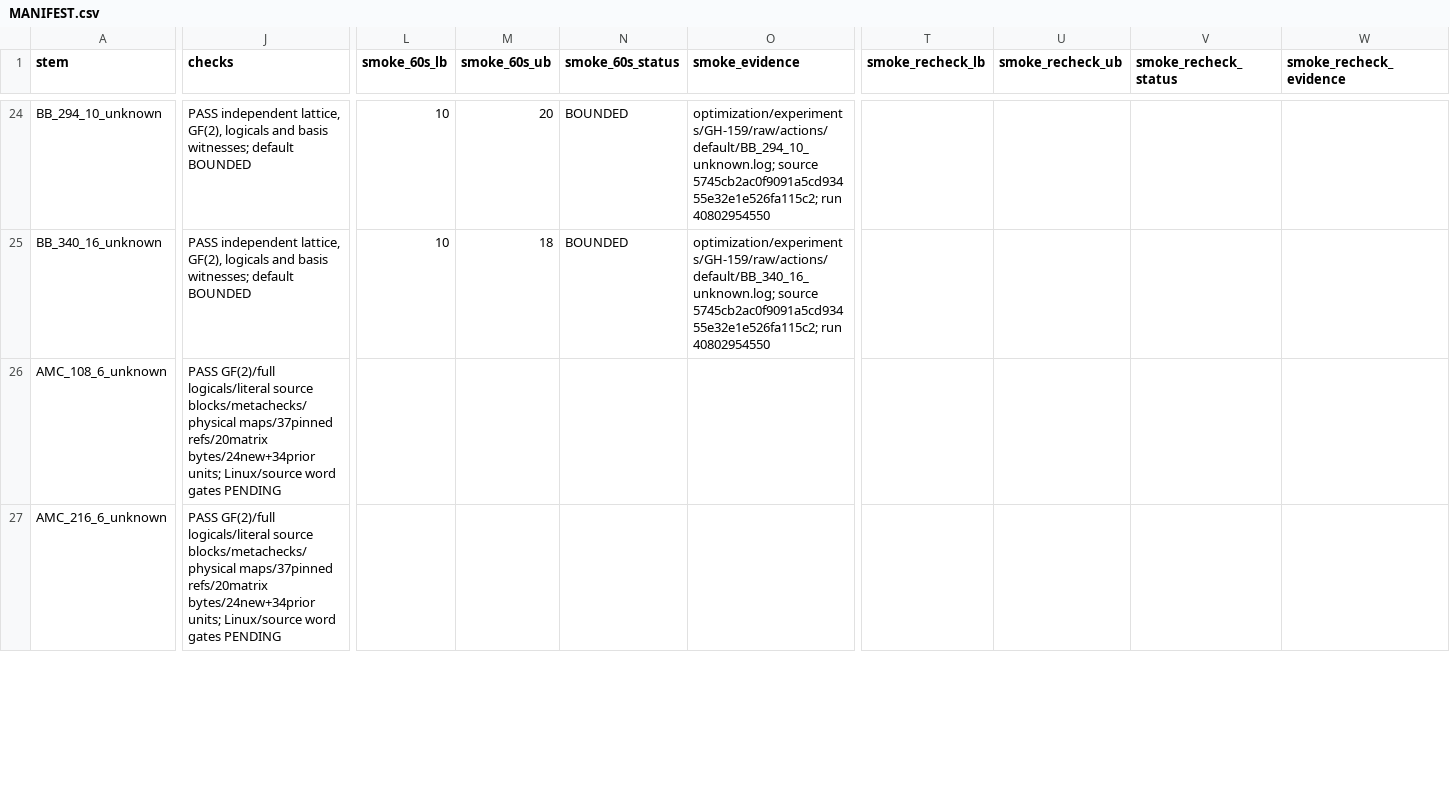
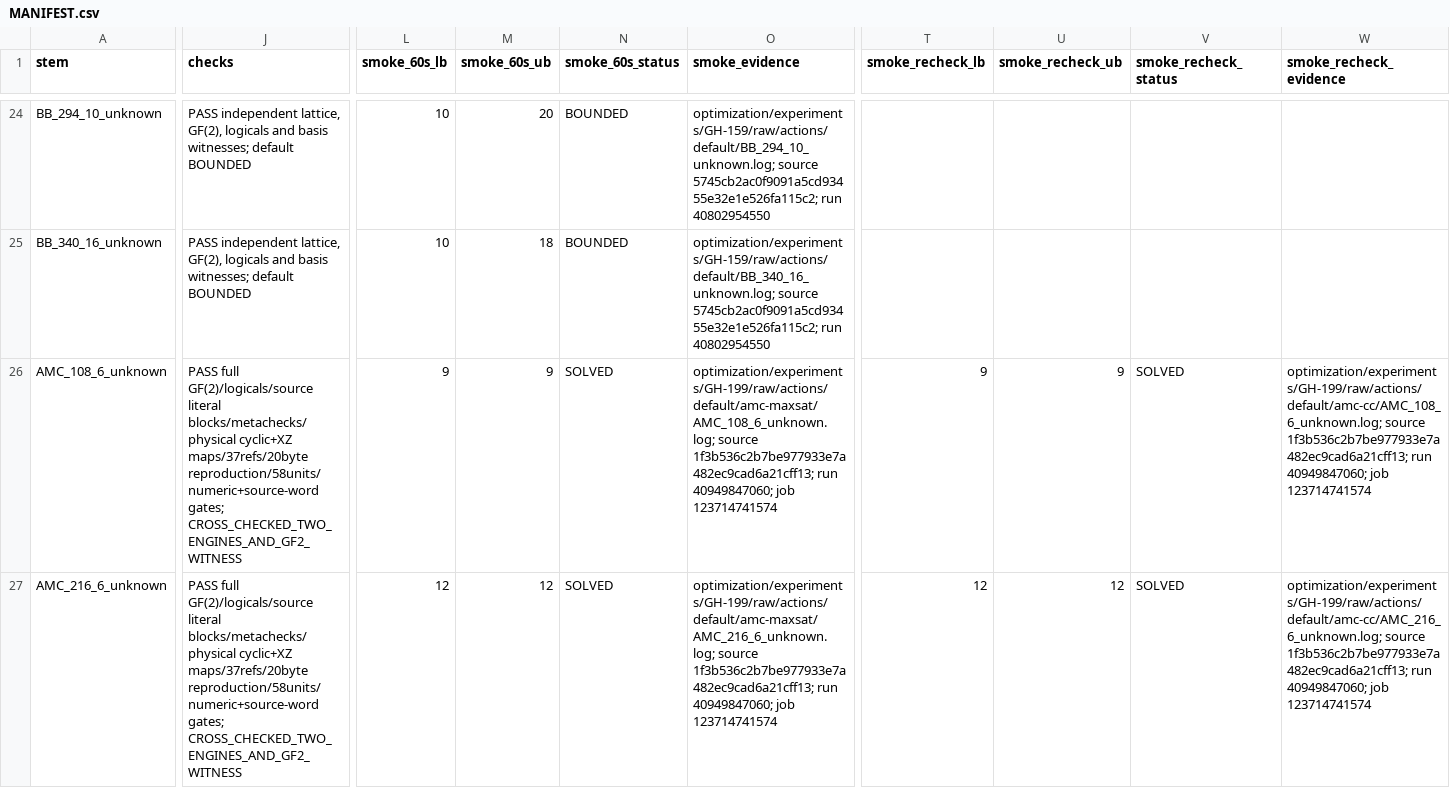
Before and after one commit to guluchen/DistQLDPC, a CSV file: data/matrices/untiered/MANIFEST.csv, drawn as a sheet; only a part is shown, gaps mark what is left out; the diff covers the shown part only; the diff names each change by its address in the sheet, - before the commit and + after, or states it on an @@ line.

Commit message:
Retain five independent AMC exact-distance cross-checks

```diff
--- a/data/matrices/untiered/MANIFEST.csv
+++ b/data/matrices/untiered/MANIFEST.csv
-J26:J27 (checks): PASS GF(2)/full logicals/literal source blocks/metachecks/physical maps/37pinned refs/20matrix bytes/24new+34prior units; Linux/source word gates PENDING
+J26:J27 (checks): PASS full GF(2)/logicals/source literal blocks/metachecks/physical cyclic+XZ maps/37refs/20byte reproduction/58units/numeric+source-word gates; CROSS_CHECKED_TWO_ENGINES_AND_GF2_WITNESS
-L26 (smoke_60s_lb): (empty)
+L26 (smoke_60s_lb): 9
-M26 (smoke_60s_ub): (empty)
+M26 (smoke_60s_ub): 9
-N26:N27 (smoke_60s_status): (empty)
+N26:N27 (smoke_60s_status): SOLVED
-O26 (smoke_evidence): (empty)
+O26 (smoke_evidence): optimization/experiments/GH-199/raw/actions/default/amc-maxsat/AMC_108_6_unknown.log; source 1f3b536c2b7be977933e7a482ec9cad6a21cff13; run 40949847060; job 123714741574
-T26 (smoke_recheck_lb): (empty)
+T26 (smoke_recheck_lb): 9
-U26 (smoke_recheck_ub): (empty)
+U26 (smoke_recheck_ub): 9
-V26:V27 (smoke_recheck_status): (empty)
+V26:V27 (smoke_recheck_status): SOLVED
-W26 (smoke_recheck_evidence): (empty)
+W26 (smoke_recheck_evidence): optimization/experiments/GH-199/raw/actions/default/amc-cc/AMC_108_6_unknown.log; source 1f3b536c2b7be977933e7a482ec9cad6a21cff13; run 40949847060; job 123714741574
-L27 (smoke_60s_lb): (empty)
+L27 (smoke_60s_lb): 12
-M27 (smoke_60s_ub): (empty)
+M27 (smoke_60s_ub): 12
-O27 (smoke_evidence): (empty)
+O27 (smoke_evidence): optimization/experiments/GH-199/raw/actions/default/amc-maxsat/AMC_216_6_unknown.log; source 1f3b536c2b7be977933e7a482ec9cad6a21cff13; run 40949847060; job 123714741574
-T27 (smoke_recheck_lb): (empty)
+T27 (smoke_recheck_lb): 12
-U27 (smoke_recheck_ub): (empty)
+U27 (smoke_recheck_ub): 12
-W27 (smoke_recheck_evidence): (empty)
+W27 (smoke_recheck_evidence): optimization/experiments/GH-199/raw/actions/default/amc-cc/AMC_216_6_unknown.log; source 1f3b536c2b7be977933e7a482ec9cad6a21cff13; run 40949847060; job 123714741574
```
Also changed, not shown: 27 edited cells elsewhere in this file, 32 other files.
